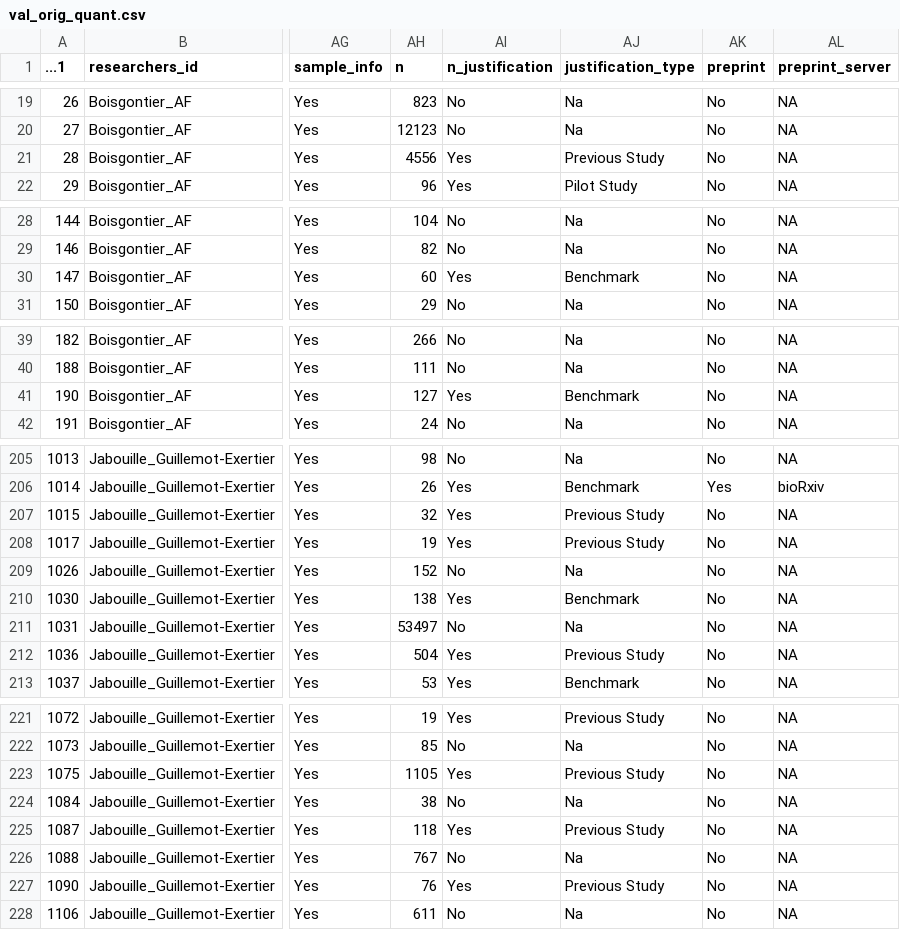
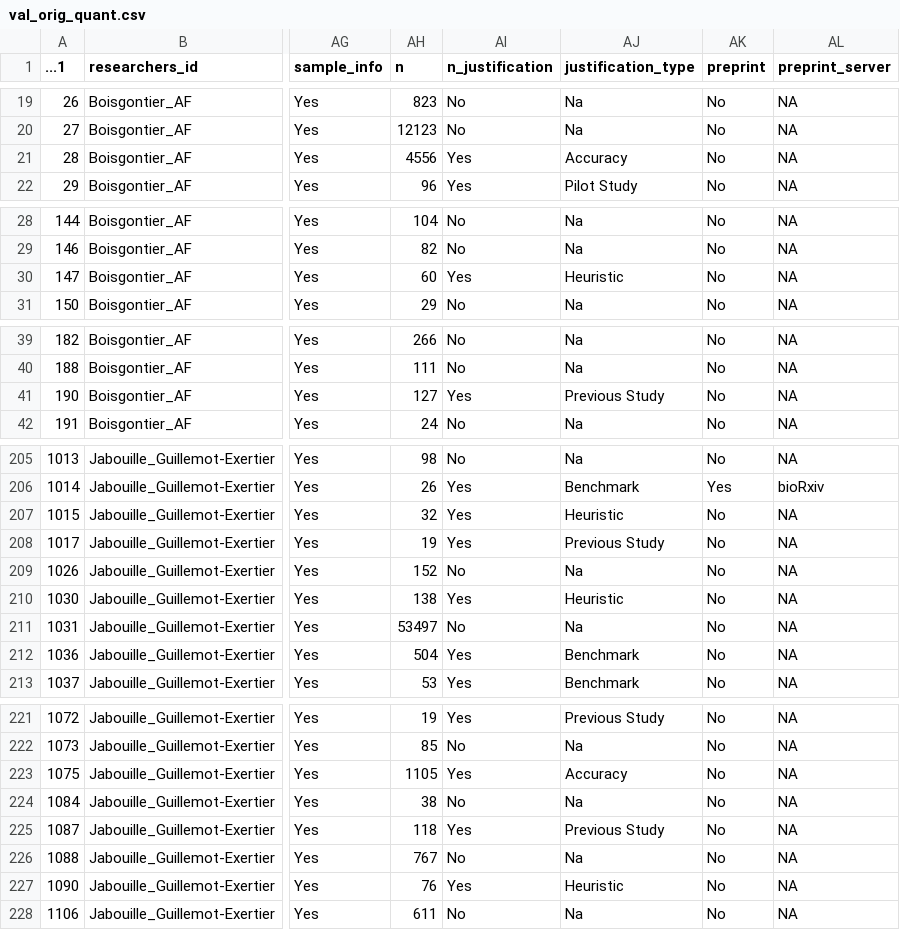
Before and after one commit to Boisgontier-Lab/PT_research_practice, a CSV file: Analysis/PTChange-main/dataframes/val_orig_quant.csv, drawn as a sheet; only a part is shown, gaps mark what is left out; the diff covers the shown part only; the diff names each change by its address in the sheet, - before the commit and + after, or states it on an @@ line.

```diff
--- a/Analysis/PTChange-main/dataframes/val_orig_quant.csv
+++ b/Analysis/PTChange-main/dataframes/val_orig_quant.csv
-AJ21 (justification_type): Previous Study
+AJ21 (justification_type): Accuracy
-AJ30 (justification_type): Benchmark
+AJ30 (justification_type): Heuristic
-AJ41 (justification_type): Benchmark
+AJ41 (justification_type): Previous Study
-AJ207 (justification_type): Previous Study
+AJ207 (justification_type): Heuristic
-AJ210 (justification_type): Benchmark
+AJ210 (justification_type): Heuristic
-AJ212 (justification_type): Previous Study
+AJ212 (justification_type): Benchmark
-AJ223 (justification_type): Previous Study
+AJ223 (justification_type): Accuracy
-AJ227 (justification_type): Previous Study
+AJ227 (justification_type): Heuristic
```
Also changed, not shown: 26 edited cells elsewhere in this file, Analysis/PTChange-main/dataframes/val_orig_quant_by_pval.csv, Analysis/PTChange-main/dataframes/val_orig_quant_process.csv, 1 other file.
